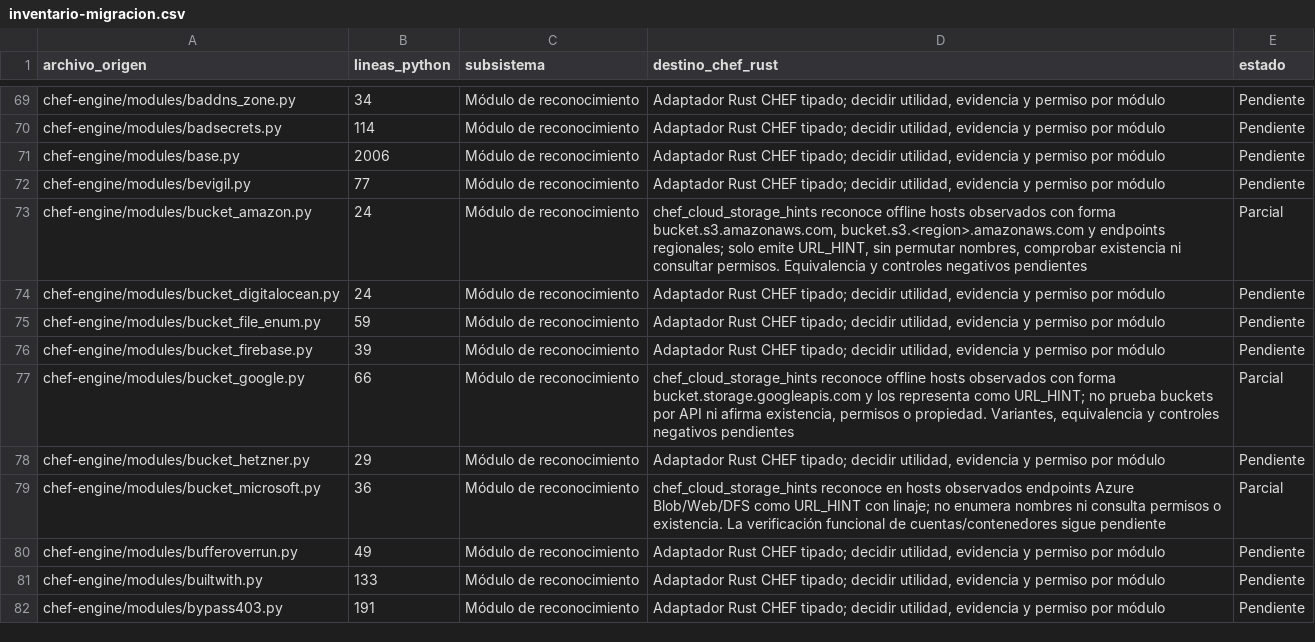
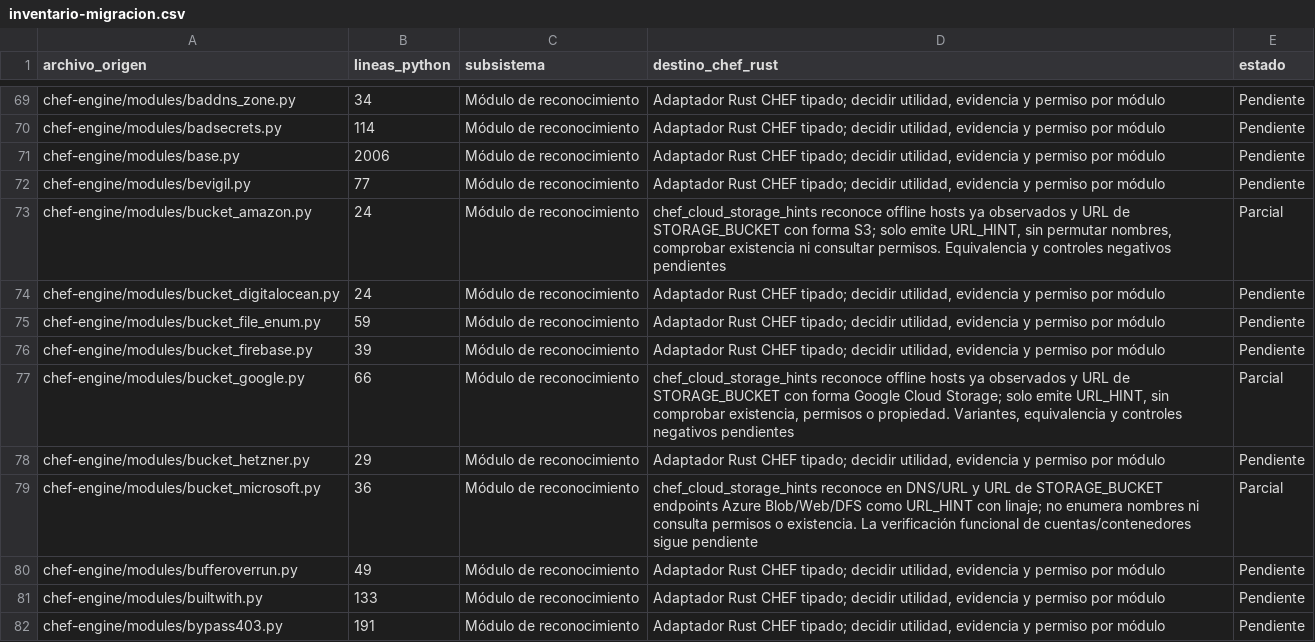
Before and after one commit to CyberStill-GmbH/CHEF, a CSV file: docs/migration/inventario-migracion.csv, drawn as a sheet; only a part is shown, gaps mark what is left out.

Commit message:
feat(core): project imported storage bucket hints

```diff
--- a/docs/migration/inventario-migracion.csv
+++ b/docs/migration/inventario-migracion.csv
@@ -72,3 +72,3 @@ chef-engine/modules/base.py,2006,Módulo de reconocimiento,"Adaptador Rust CHEF
 chef-engine/modules/bevigil.py,77,Módulo de reconocimiento,"Adaptador Rust CHEF tipado; decidir utilidad, evidencia y permiso por módulo",Pendiente
-chef-engine/modules/bucket_amazon.py,24,Módulo de reconocimiento,"chef_cloud_storage_hints reconoce offline hosts observados con forma bucket.s3.amazonaws.com, bucket.s3.<region>.amazonaws.com y endpoints regionales; solo emite URL_HINT, sin permutar nombres, comprobar existencia ni consultar permisos. Equivalencia y controles negativos pendientes",Parcial
+chef-engine/modules/bucket_amazon.py,24,Módulo de reconocimiento,"chef_cloud_storage_hints reconoce offline hosts ya observados y URL de STORAGE_BUCKET con forma S3; solo emite URL_HINT, sin permutar nombres, comprobar existencia ni consultar permisos. Equivalencia y controles negativos pendientes",Parcial
 chef-engine/modules/bucket_digitalocean.py,24,Módulo de reconocimiento,"Adaptador Rust CHEF tipado; decidir utilidad, evidencia y permiso por módulo",Pendiente
@@ -76,5 +76,5 @@ chef-engine/modules/bucket_file_enum.py,59,Módulo de reconocimiento,"Adaptador
 chef-engine/modules/bucket_firebase.py,39,Módulo de reconocimiento,"Adaptador Rust CHEF tipado; decidir utilidad, evidencia y permiso por módulo",Pendiente
-chef-engine/modules/bucket_google.py,66,Módulo de reconocimiento,"chef_cloud_storage_hints reconoce offline hosts observados con forma bucket.storage.googleapis.com y los representa como URL_HINT; no prueba buckets por API ni afirma existencia, permisos o propiedad. Variantes, equivalencia y controles negativos pendientes",Parcial
+chef-engine/modules/bucket_google.py,66,Módulo de reconocimiento,"chef_cloud_storage_hints reconoce offline hosts ya observados y URL de STORAGE_BUCKET con forma Google Cloud Storage; solo emite URL_HINT, sin comprobar existencia, permisos o propiedad. Variantes, equivalencia y controles negativos pendientes",Parcial
 chef-engine/modules/bucket_hetzner.py,29,Módulo de reconocimiento,"Adaptador Rust CHEF tipado; decidir utilidad, evidencia y permiso por módulo",Pendiente
-chef-engine/modules/bucket_microsoft.py,36,Módulo de reconocimiento,"chef_cloud_storage_hints reconoce en hosts observados endpoints Azure Blob/Web/DFS como URL_HINT con linaje; no enumera nombres ni consulta permisos o existencia. La verificación funcional de cuentas/contenedores sigue pendiente",Parcial
+chef-engine/modules/bucket_microsoft.py,36,Módulo de reconocimiento,"chef_cloud_storage_hints reconoce en DNS/URL y URL de STORAGE_BUCKET endpoints Azure Blob/Web/DFS como URL_HINT con linaje; no enumera nombres ni consulta permisos o existencia. La verificación funcional de cuentas/contenedores sigue pendiente",Parcial
 chef-engine/modules/bufferoverrun.py,49,Módulo de reconocimiento,"Adaptador Rust CHEF tipado; decidir utilidad, evidencia y permiso por módulo",Pendiente
```
Also changed, not shown: 5 other files.
